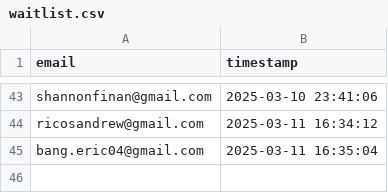
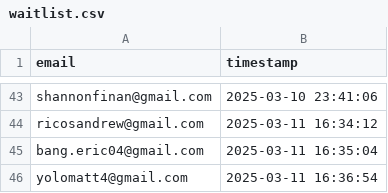
Before and after one commit to drinkitza/drinkitza, a CSV file: emails/waitlist.csv, drawn as a sheet; only a part is shown, gaps mark what is left out.

Commit message:
Add email: yolomatt4@gmail.com

```diff
--- a/emails/waitlist.csv
+++ b/emails/waitlist.csv
@@ -45 +45,2 @@ ricosandrew@gmail.com,2025-03-11 16:34:12
 bang.eric04@gmail.com,2025-03-11 16:35:04
+yolomatt4@gmail.com,2025-03-11 16:36:54
```
